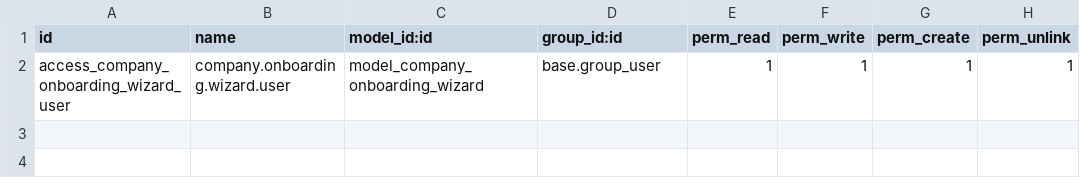
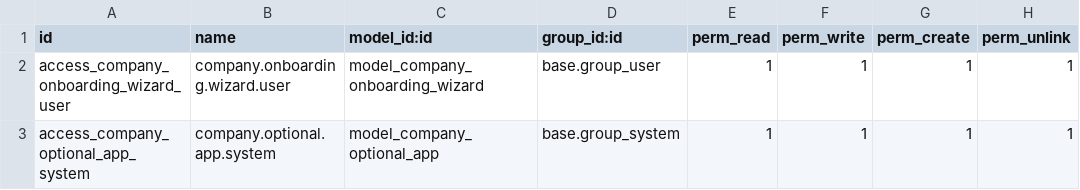
Before and after one commit to aprezcuba24/odoo, a CSV file: own_modules/company_onboarding/security/ir.model.access.csv, drawn as a sheet.

Commit message:
App by company

```diff
--- a/own_modules/company_onboarding/security/ir.model.access.csv
+++ b/own_modules/company_onboarding/security/ir.model.access.csv
@@ -2 +2,2 @@ id,name,model_id:id,group_id:id,perm_read,perm_write,perm_create,perm_unlink
 access_company_onboarding_wizard_user,company.onboarding.wizard.user,model_company_onboarding_wizard,base.group_user,1,1,1,1
+access_company_optional_app_system,company.optional.app.system,model_company_optional_app,base.group_system,1,1,1,1
```
Also changed, not shown: 14 other files.
